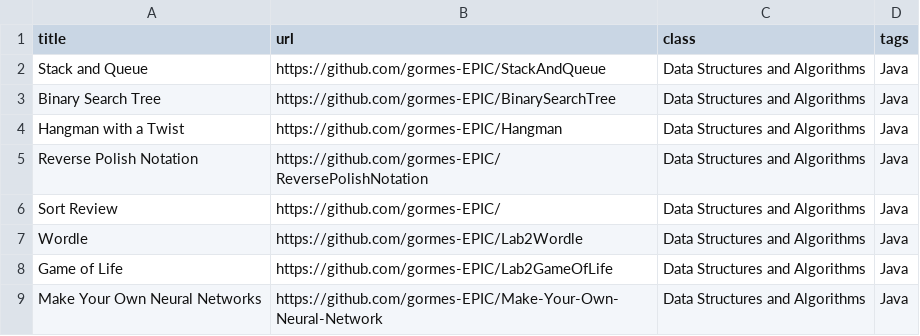
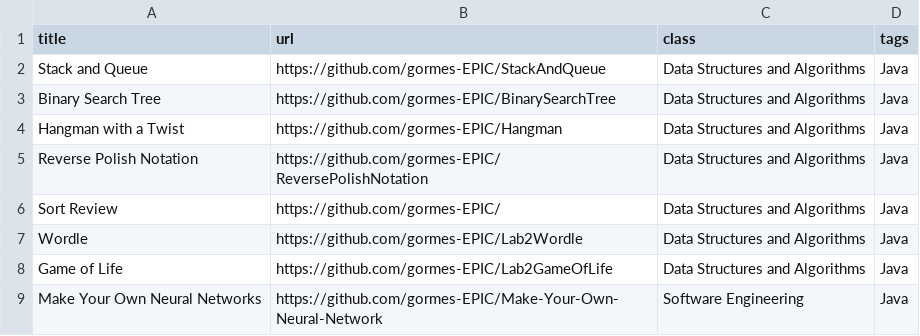
Before and after one commit to gormes-EPIC/gormes-EPIC.github.io, a CSV file: assignments.csv, drawn as a sheet.

Commit message:
update csv

```diff
--- a/assignments.csv
+++ b/assignments.csv
@@ -8,2 +8,2 @@ Wordle,https://github.com/gormes-EPIC/Lab2Wordle,Data Structures and Algorithms,
 Game of Life,https://github.com/gormes-EPIC/Lab2GameOfLife,Data Structures and Algorithms,"Java"
-Make Your Own Neural Networks,https://github.com/gormes-EPIC/Make-Your-Own-Neural-Network,Data Structures and Algorithms,"Java"
+Make Your Own Neural Networks,https://github.com/gormes-EPIC/Make-Your-Own-Neural-Network,Software Engineering,Java
```
